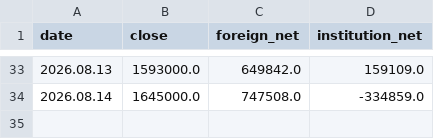
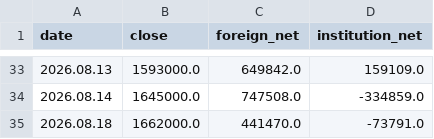
Before and after one commit to a51730456-ship-it/stock-event-jarvis, a CSV file: data/stock_flow/000660.csv, drawn as a sheet; only a part is shown, gaps mark what is left out; the diff names each change by its address in the sheet, - before the commit and + after, or states it on an @@ line.

```diff
--- a/data/stock_flow/000660.csv
+++ b/data/stock_flow/000660.csv
+row 35: 2026.08.18 | 1662000.0 | 441470.0 | -73791.0
```
Also changed, not shown: data/stock_flow/005930.csv.
